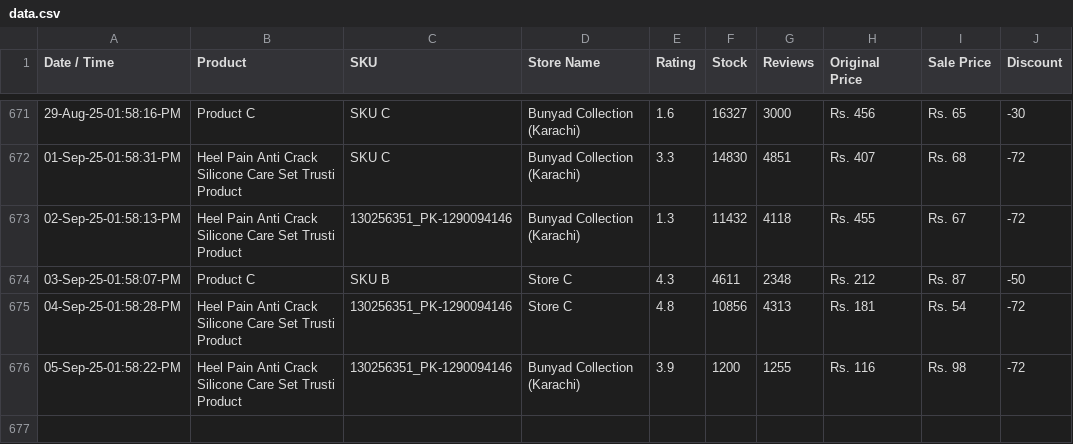
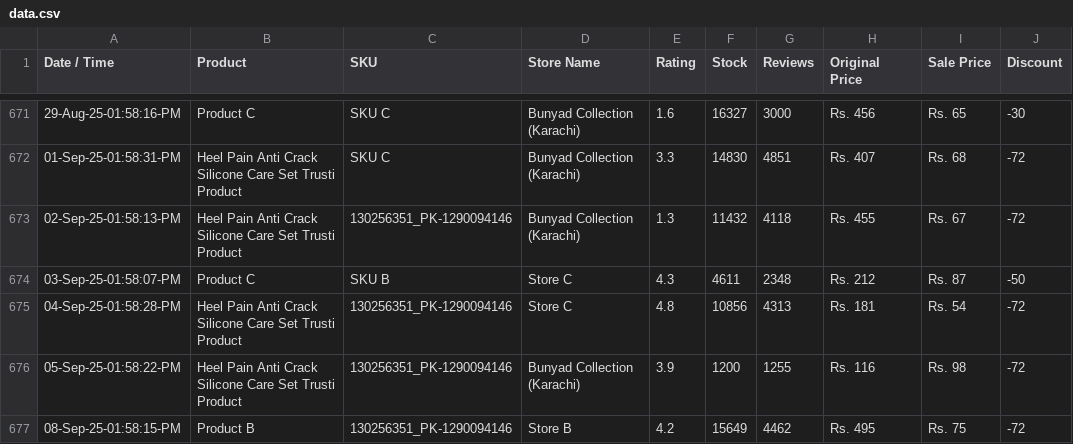
Before and after one commit to shafqatjan/url2image, a CSV file: data.csv, drawn as a sheet; only a part is shown, gaps mark what is left out.

Commit message:
08-Sep-25-01:58:16:PM

```diff
--- a/data.csv
+++ b/data.csv
@@ -676 +676,2 @@ Date / Time,Product,SKU,Store Name,Rating,Stock,Reviews,Original Price,Sale Pric
 05-Sep-25-01:58:22-PM,Heel Pain Anti Crack Silicone Care Set Trusti Product,130256351_PK-1290094146,Bunyad Collection (Karachi),3.9,1200,1255,Rs. 116,Rs. 98,-72
+08-Sep-25-01:58:15-PM,Product B,130256351_PK-1290094146,Store B,4.2,15649,4462,Rs. 495,Rs. 75,-72
```
